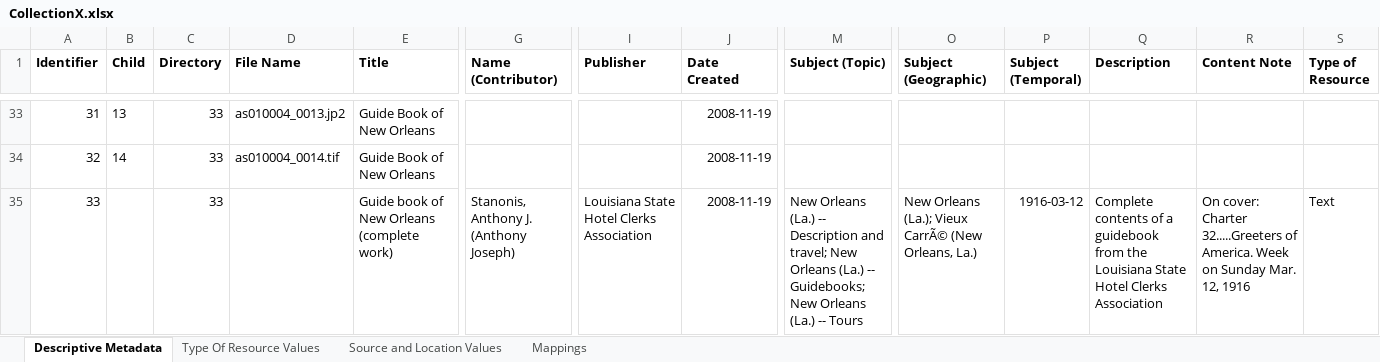
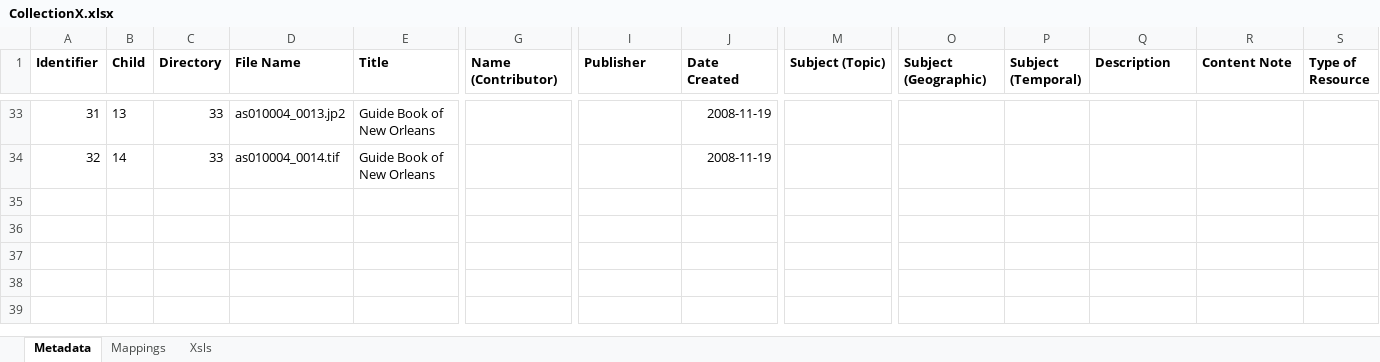
Before and after one commit to lsulibraries/cDM_to_mods, an Excel workbook: Xlsx_Template_Prototype/CollectionX.xlsx, sheet Metadata, drawn as a sheet; only a part is shown, gaps mark what is left out; values as stored, in another font and other column widths than the file's, no borders; rows hold the shown columns only; the diff names each change by its address in the sheet, - before the commit and + after, or states it on an @@ line.

Commit message:
error handling for missing sheets in xlsx file

```diff
--- a/Xlsx_Template_Prototype/CollectionX.xlsx (sheet Metadata)
+++ b/Xlsx_Template_Prototype/CollectionX.xlsx (sheet Metadata)
-sheet tab: Descriptive Metadata
+sheet tab: Metadata
-sheet tab: Source and Location Values
+sheet tab: Xsls
-sheet tab: Type Of Resource Values
@@ sheet tab order changed: Metadata | Mappings | Xsls @@
-row 35: 33 |  | 33 |  | Guide book of New Orleans (complete work) | Stanonis, Anthony J. (Anthony Joseph) | Louisiana State Hotel Clerks Association | 2008-11-19 | New Orleans (La.) -- Description and travel; New Orleans (La.) -- Guidebooks; New Orleans (La.) -- Tours | New Orleans (La.); Vieux CarrÃ© (New Orleans, La.) | 1916-03-12 | Complete contents of a guidebook from the Louisiana State Hotel Clerks Association | On cover: Charter 32.....Greeters of America. Week on Sunday Mar. 12, 1916 | Text
```
Also changed, not shown: sheet Xsls, 2 other files.
